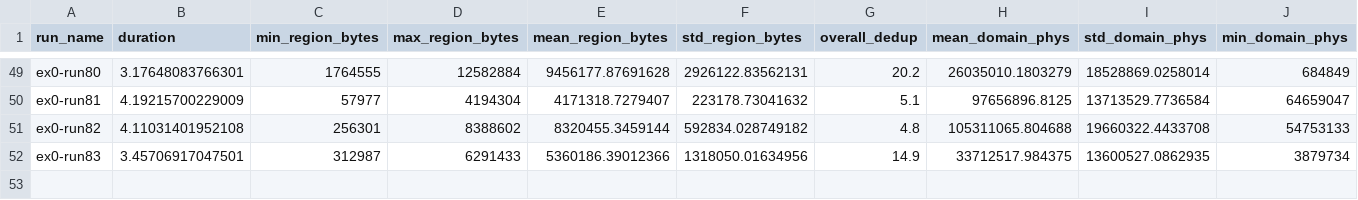
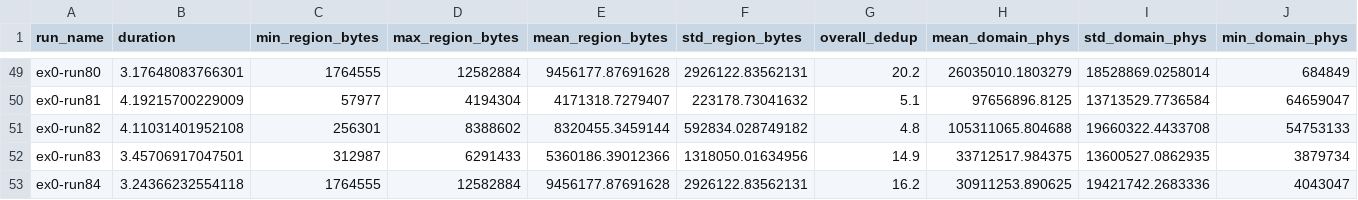
Before and after one commit to yrrah/cs6620-fall21-intelligent-assignment-of-data-to-dedup-nodes, a CSV file: simulator/results/ex0_summary_stats.csv, drawn as a sheet; only a part is shown, gaps mark what is left out; rows hold the shown columns only; the diff names each change by its address in the sheet, - before the commit and + after, or states it on an @@ line.

Commit message:
added results

```diff
--- a/simulator/results/ex0_summary_stats.csv
+++ b/simulator/results/ex0_summary_stats.csv
+row 53: ex0-run84 | 3.24366232554118 | 1764555 | 12582884 | 9456177.87691628 | 2926122.83562131 | 16.2 | 30911253.890625 | 19421742.2683336 | 4043047
```
Also changed, not shown: 4 other files.
